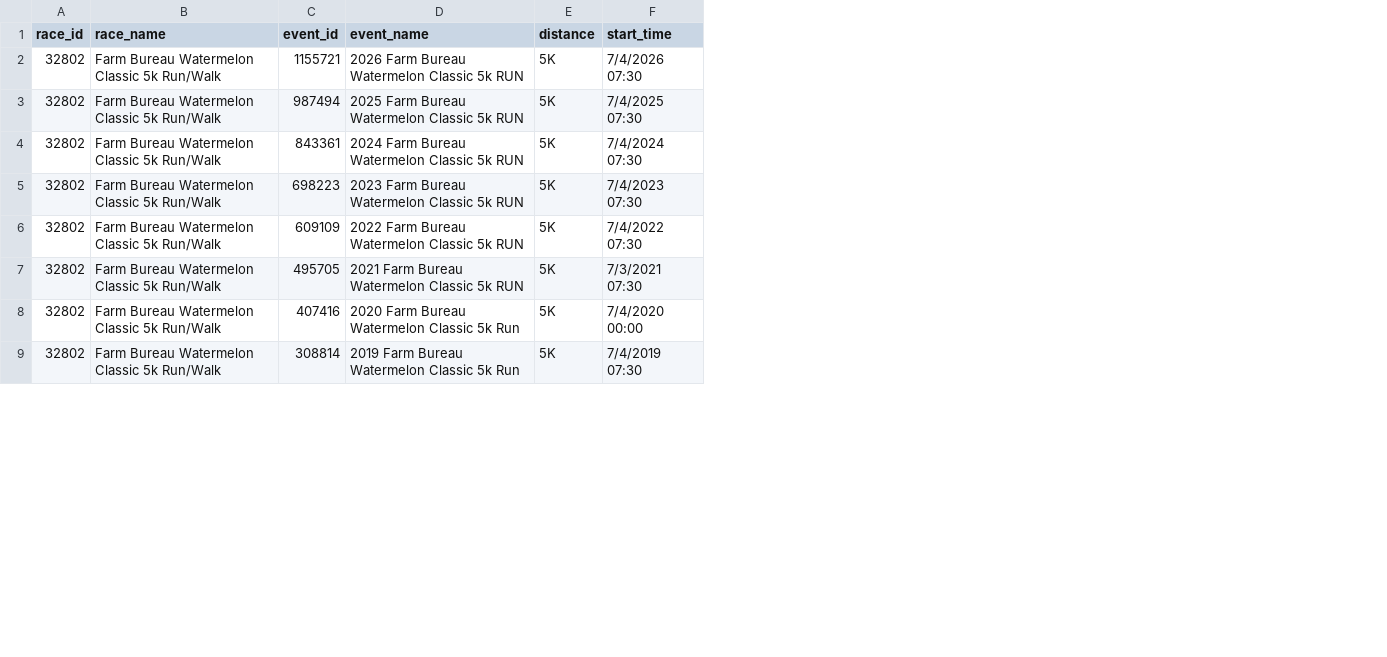
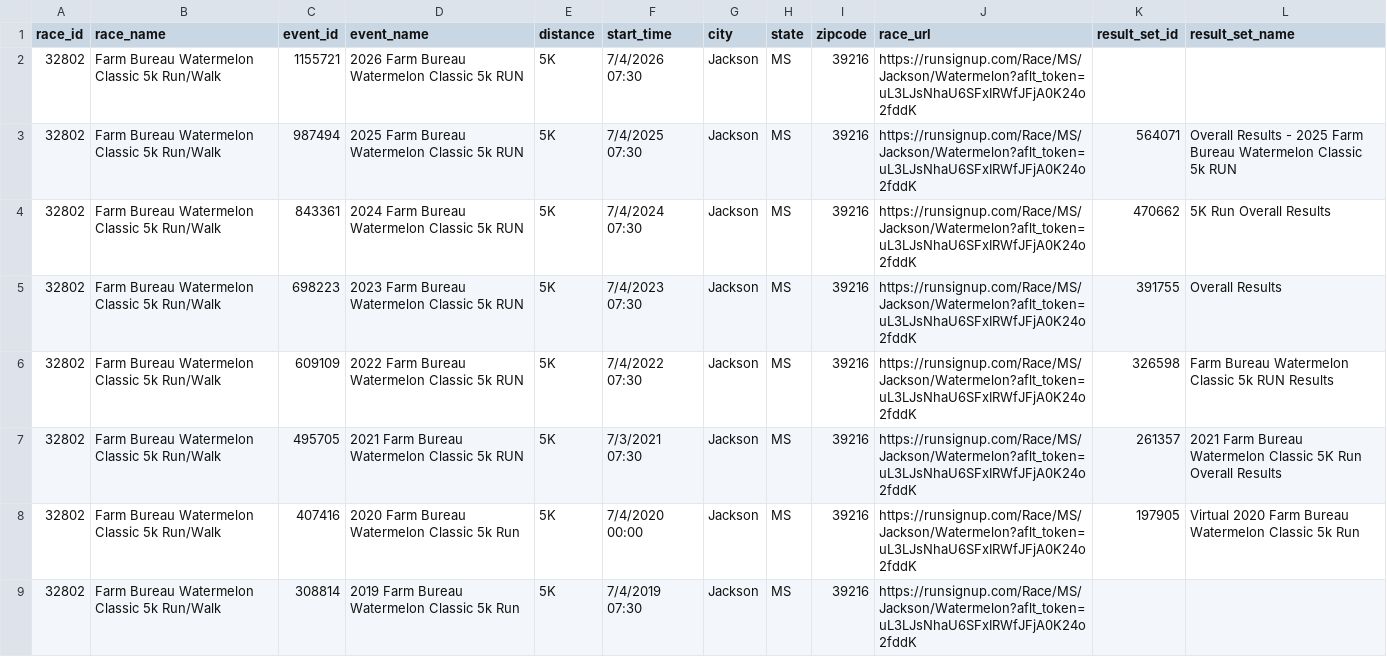
Before and after one commit to ben-strideforecast/sf-analysis, a CSV file: race_results/outputs/race_discovery/race_discovery_20260509.csv, drawn as a sheet; only a part is shown; the diff names each change by its address in the sheet, - before the commit and + after, or states it on an @@ line.

```diff
--- a/race_results/outputs/race_discovery/race_discovery_20260509.csv
+++ b/race_results/outputs/race_discovery/race_discovery_20260509.csv
+column G (city), rows 2-9: all Jackson
+column H (state), rows 2-9: all MS
+column I (zipcode), rows 2-9: all 39216
+column J (race_url), rows 2-9: all https://runsignup.com/Race/MS/Jackson/Watermelon?aflt_token=uL3LJsNhaU6SFxIRWfJFjA0K24o2fddK
+column K (result_set_id), rows 3-8: 564071 | 470662 | 391755 | 326598 | 261357 | 197905
+column L (result_set_name), rows 3-8: Overall Results - 2025 Farm Bureau Watermelon Classic 5k RUN | 5K Run Overall Results | Overall Results | Farm Bureau Watermelon Classic 5k RUN Results | 2021 Farm Bureau Watermelon Classic 5K Run Overall Results | Virtual 2020 Farm Bureau Watermelon Classic 5k Run
```
Also changed, not shown: 3 other files.
